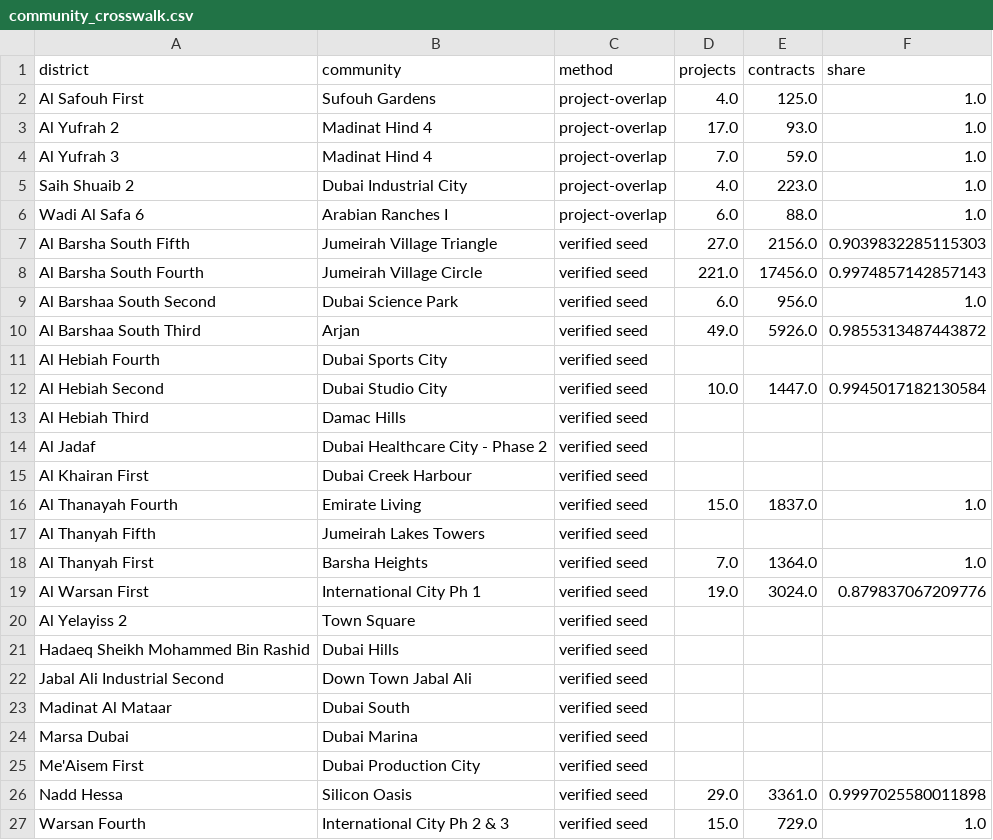
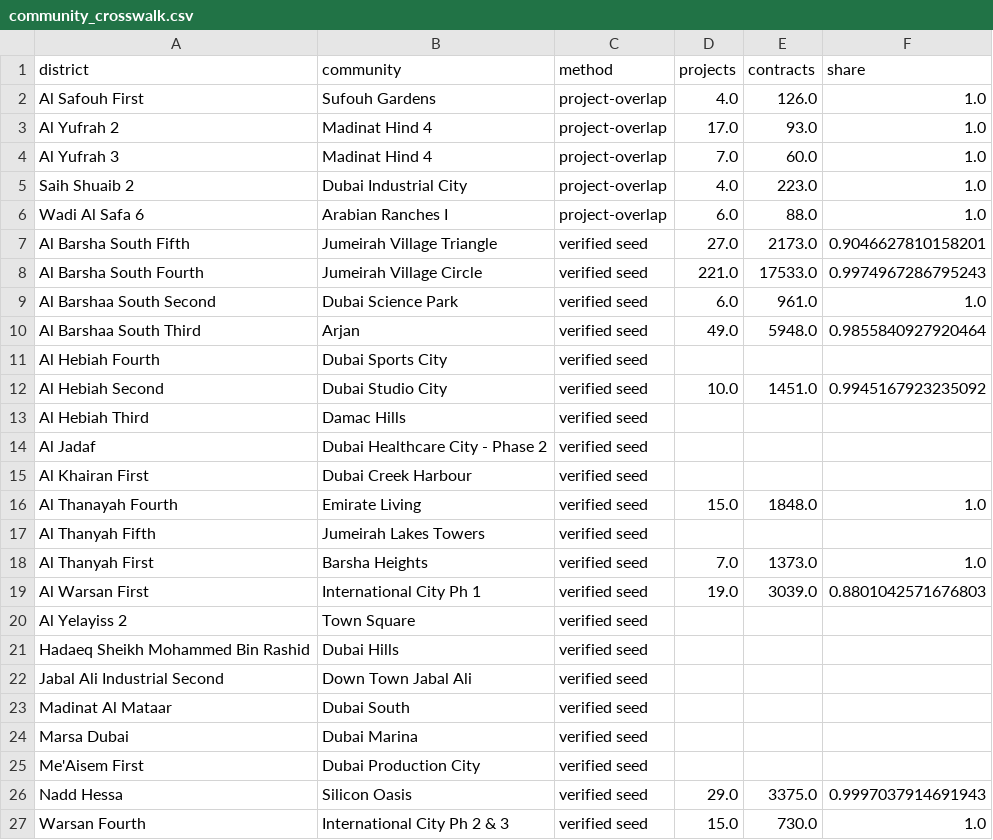
Before and after one commit to sarusarvesh993-cyber/dubai-property-decision-engine, a CSV file: data/marts/community_crosswalk.csv, drawn as a sheet.

```diff
--- a/data/marts/community_crosswalk.csv
+++ b/data/marts/community_crosswalk.csv
@@ -1,13 +1,13 @@
 district,community,method,projects,contracts,share
-Al Safouh First,Sufouh Gardens,project-overlap,4.0,125.0,1.0
+Al Safouh First,Sufouh Gardens,project-overlap,4.0,126.0,1.0
 Al Yufrah 2,Madinat Hind 4,project-overlap,17.0,93.0,1.0
-Al Yufrah 3,Madinat Hind 4,project-overlap,7.0,59.0,1.0
+Al Yufrah 3,Madinat Hind 4,project-overlap,7.0,60.0,1.0
 Saih Shuaib 2,Dubai Industrial City,project-overlap,4.0,223.0,1.0
 Wadi Al Safa 6,Arabian Ranches I,project-overlap,6.0,88.0,1.0
-Al Barsha South Fifth,Jumeirah Village Triangle,verified seed,27.0,2156.0,0.9039832285115303
-Al Barsha South Fourth,Jumeirah Village Circle,verified seed,221.0,17456.0,0.9974857142857143
-Al Barshaa South Second,Dubai Science Park,verified seed,6.0,956.0,1.0
-Al Barshaa South Third,Arjan,verified seed,49.0,5926.0,0.9855313487443872
+Al Barsha South Fifth,Jumeirah Village Triangle,verified seed,27.0,2173.0,0.9046627810158201
+Al Barsha South Fourth,Jumeirah Village Circle,verified seed,221.0,17533.0,0.9974967286795243
+Al Barshaa South Second,Dubai Science Park,verified seed,6.0,961.0,1.0
+Al Barshaa South Third,Arjan,verified seed,49.0,5948.0,0.9855840927920464
 Al Hebiah Fourth,Dubai Sports City,verified seed,,,
-Al Hebiah Second,Dubai Studio City,verified seed,10.0,1447.0,0.9945017182130584
+Al Hebiah Second,Dubai Studio City,verified seed,10.0,1451.0,0.9945167923235092
 Al Hebiah Third,Damac Hills,verified seed,,,
@@ -15,6 +15,6 @@ Al Jadaf,Dubai Healthcare City - Phase 2,verified seed,,,
 Al Khairan First,Dubai Creek Harbour,verified seed,,,
-Al Thanayah Fourth,Emirate Living,verified seed,15.0,1837.0,1.0
+Al Thanayah Fourth,Emirate Living,verified seed,15.0,1848.0,1.0
 Al Thanyah Fifth,Jumeirah Lakes Towers,verified seed,,,
-Al Thanyah First,Barsha Heights,verified seed,7.0,1364.0,1.0
-Al Warsan First,International City Ph 1,verified seed,19.0,3024.0,0.879837067209776
+Al Thanyah First,Barsha Heights,verified seed,7.0,1373.0,1.0
+Al Warsan First,International City Ph 1,verified seed,19.0,3039.0,0.8801042571676803
 Al Yelayiss 2,Town Square,verified seed,,,
@@ -25,3 +25,3 @@ Marsa Dubai,Dubai Marina,verified seed,,,
 Me'Aisem First,Dubai Production City,verified seed,,,
-Nadd Hessa,Silicon Oasis,verified seed,29.0,3361.0,0.9997025580011898
-Warsan Fourth,International City Ph 2 & 3,verified seed,15.0,729.0,1.0
+Nadd Hessa,Silicon Oasis,verified seed,29.0,3375.0,0.9997037914691943
+Warsan Fourth,International City Ph 2 & 3,verified seed,15.0,730.0,1.0
```
Also changed, not shown: 29 other files.
